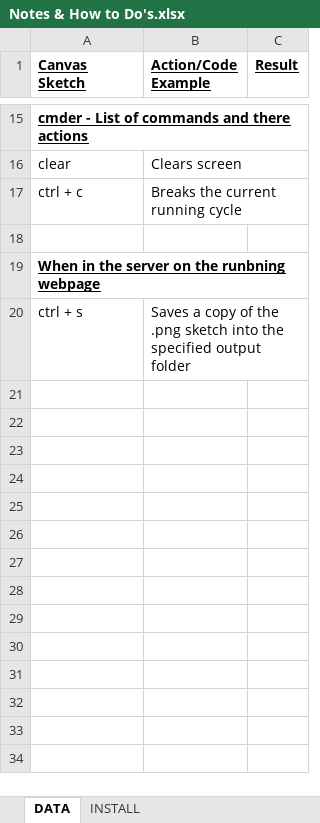
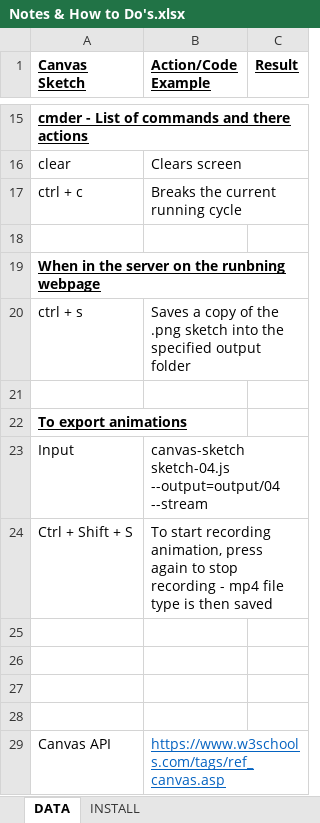
Before and after one commit to DropxLr/JS-Sketches, an Excel workbook: Notes & How to Do's.xlsx, sheet DATA, drawn as a sheet; only a part is shown, gaps mark what is left out; values as stored, in another font and other column widths than the file's, no borders; the diff names each change by its address in the sheet, - before the commit and + after, or states it on an @@ line.

Commit message:
Finished Sketch-04
Finished sketch-04 and exported animation as mp4

```diff
--- a/Notes & How to Do's.xlsx (sheet DATA)
+++ b/Notes & How to Do's.xlsx (sheet DATA)
+row 21: (empty)
+row 22: To export animations
+row 23: Input | canvas-sketch sketch-04.js --output=output/04 --stream
+row 24: Ctrl + Shift + S | To start recording animation, press again to stop recording - mp4 file type is then saved
+row 25: (empty)
+row 26: (empty)
+row 27: (empty)
+row 28: (empty)
+row 29: Canvas API | https://www.w3schools.com/tags/ref_canvas.asp
```
Also changed, not shown: 2 other files.
